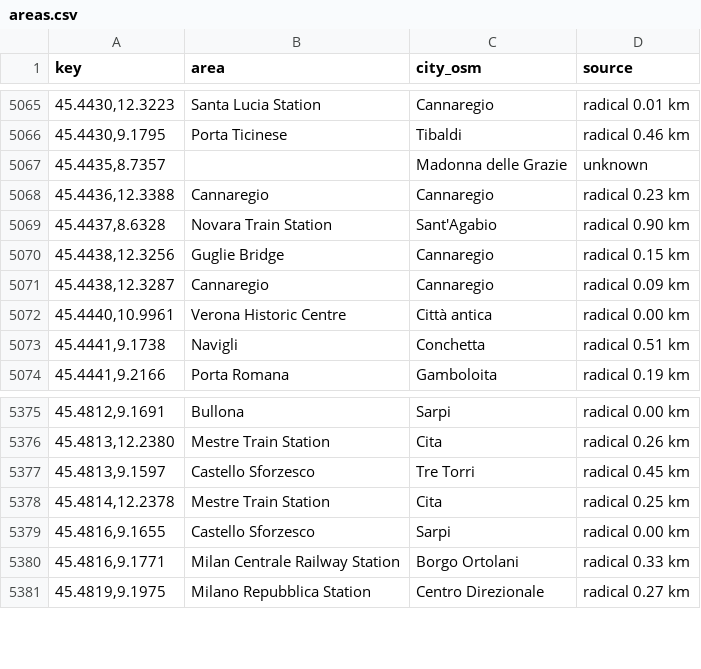
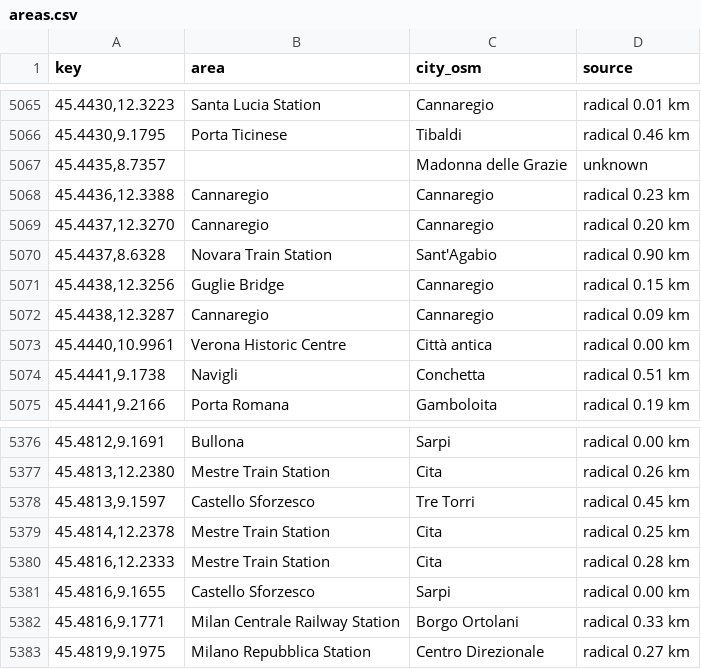
Before and after one commit to Giacbotta/nutrie-new-business-tracking, a CSV file: data/areas.csv, drawn as a sheet; only a part is shown, gaps mark what is left out.

```diff
--- a/data/areas.csv
+++ b/data/areas.csv
@@ -5068,2 +5068,3 @@ key,area,city_osm,source
 "45.4436,12.3388",Cannaregio,Cannaregio,radical 0.23 km
+"45.4437,12.3270",Cannaregio,Cannaregio,radical 0.20 km
 "45.4437,8.6328",Novara Train Station,Sant'Agabio,radical 0.90 km
@@ -5378,2 +5379,3 @@ key,area,city_osm,source
 "45.4814,12.2378",Mestre Train Station,Cita,radical 0.25 km
+"45.4816,12.2333",Mestre Train Station,Cita,radical 0.28 km
 "45.4816,9.1655",Castello Sforzesco,Sarpi,radical 0.00 km
```
Also changed, not shown: 9 other files.
